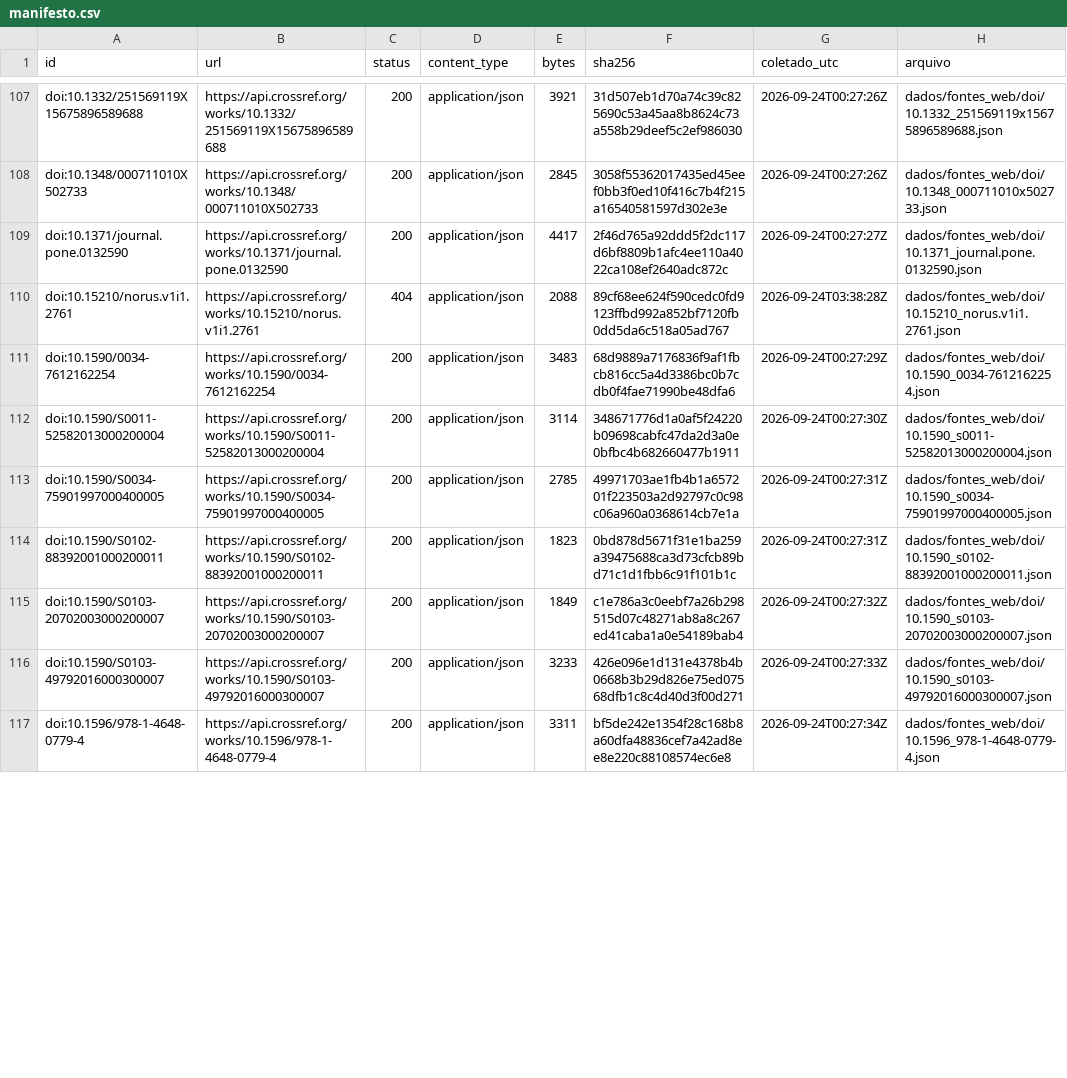
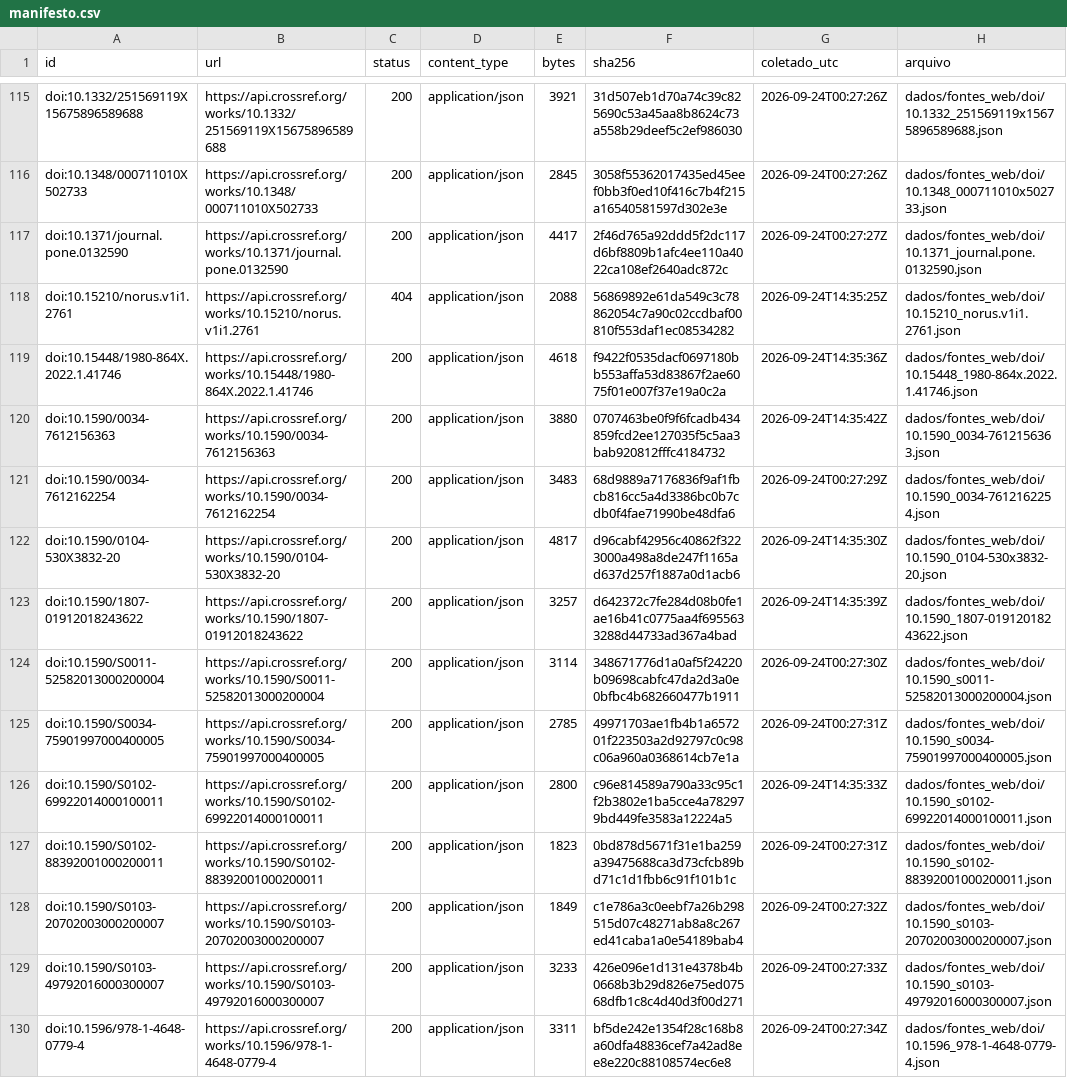
Before and after one commit to fcarva/aval-pol, a CSV file: dados/fontes_web/manifesto.csv, drawn as a sheet; only a part is shown, gaps mark what is left out; the diff covers the shown part only.

```diff
--- a/dados/fontes_web/manifesto.csv
+++ b/dados/fontes_web/manifesto.csv
@@ -109,6 +117,11 @@ doi:10.1348/000711010X502733,https://api.crossref.org/works/10.1348/000711010X50
 doi:10.1371/journal.pone.0132590,https://api.crossref.org/works/10.1371/journal.pone.0132590,200,application/json,4417,2f46d765a92ddd5f2dc117d6bf8809b1afc4ee110a4022ca108ef2640adc872c,2026-09-24T00:27:27Z,dados/fontes_web/doi/10.1371_journal.pone.0132590.json
-doi:10.15210/norus.v1i1.2761,https://api.crossref.org/works/10.15210/norus.v1i1.2761,404,application/json,2088,89cf68ee624f590cedc0fd9123ffbd992a852bf7120fb0dd5da6c518a05ad767,2026-09-24T03:38:28Z,dados/fontes_web/doi/10.15210_norus.v1i1.2761.json
+doi:10.15210/norus.v1i1.2761,https://api.crossref.org/works/10.15210/norus.v1i1.2761,404,application/json,2088,56869892e61da549c3c78862054c7a90c02ccdbaf00810f553daf1ec08534282,2026-09-24T14:35:25Z,dados/fontes_web/doi/10.15210_norus.v1i1.2761.json
+doi:10.15448/1980-864X.2022.1.41746,https://api.crossref.org/works/10.15448/1980-864X.2022.1.41746,200,application/json,4618,f9422f0535dacf0697180bb553affa53d83867f2ae6075f01e007f37e19a0c2a,2026-09-24T14:35:36Z,dados/fontes_web/doi/10.15448_1980-864x.2022.1.41746.json
+doi:10.1590/0034-7612156363,https://api.crossref.org/works/10.1590/0034-7612156363,200,application/json,3880,0707463be0f9f6fcadb434859fcd2ee127035f5c5aa3bab920812fffc4184732,2026-09-24T14:35:42Z,dados/fontes_web/doi/10.1590_0034-7612156363.json
 doi:10.1590/0034-7612162254,https://api.crossref.org/works/10.1590/0034-7612162254,200,application/json,3483,68d9889a7176836f9af1fbcb816cc5a4d3386bc0b7cdb0f4fae71990be48dfa6,2026-09-24T00:27:29Z,dados/fontes_web/doi/10.1590_0034-7612162254.json
+doi:10.1590/0104-530X3832-20,https://api.crossref.org/works/10.1590/0104-530X3832-20,200,application/json,4817,d96cabf42956c40862f3223000a498a8de247f1165ad637d257f1887a0d1acb6,2026-09-24T14:35:30Z,dados/fontes_web/doi/10.1590_0104-530x3832-20.json
+doi:10.1590/1807-01912018243622,https://api.crossref.org/works/10.1590/1807-01912018243622,200,application/json,3257,d642372c7fe284d08b0fe1ae16b41c0775aa4f6955633288d44733ad367a4bad,2026-09-24T14:35:39Z,dados/fontes_web/doi/10.1590_1807-01912018243622.json
 doi:10.1590/S0011-52582013000200004,https://api.crossref.org/works/10.1590/S0011-52582013000200004,200,application/json,3114,348671776d1a0af5f24220b09698cabfc47da2d3a0e0bfbc4b682660477b1911,2026-09-24T00:27:30Z,dados/fontes_web/doi/10.1590_s0011-52582013000200004.json
 doi:10.1590/S0034-75901997000400005,https://api.crossref.org/works/10.1590/S0034-75901997000400005,200,application/json,2785,49971703ae1fb4b1a657201f223503a2d92797c0c98c06a960a0368614cb7e1a,2026-09-24T00:27:31Z,dados/fontes_web/doi/10.1590_s0034-75901997000400005.json
+doi:10.1590/S0102-69922014000100011,https://api.crossref.org/works/10.1590/S0102-69922014000100011,200,application/json,2800,c96e814589a790a33c95c1f2b3802e1ba5cce4a782979bd449fe3583a12224a5,2026-09-24T14:35:33Z,dados/fontes_web/doi/10.1590_s0102-69922014000100011.json
 doi:10.1590/S0102-88392001000200011,https://api.crossref.org/works/10.1590/S0102-88392001000200011,200,application/json,1823,0bd878d5671f31e1ba259a39475688ca3d73cfcb89bd71c1d1fbb6c91f101b1c,2026-09-24T00:27:31Z,dados/fontes_web/doi/10.1590_s0102-88392001000200011.json
```
Also changed, not shown: 14 added rows and 4 edited cells elsewhere in this file, dados/fontes_web/doi_resumo.csv, 22 other files.
